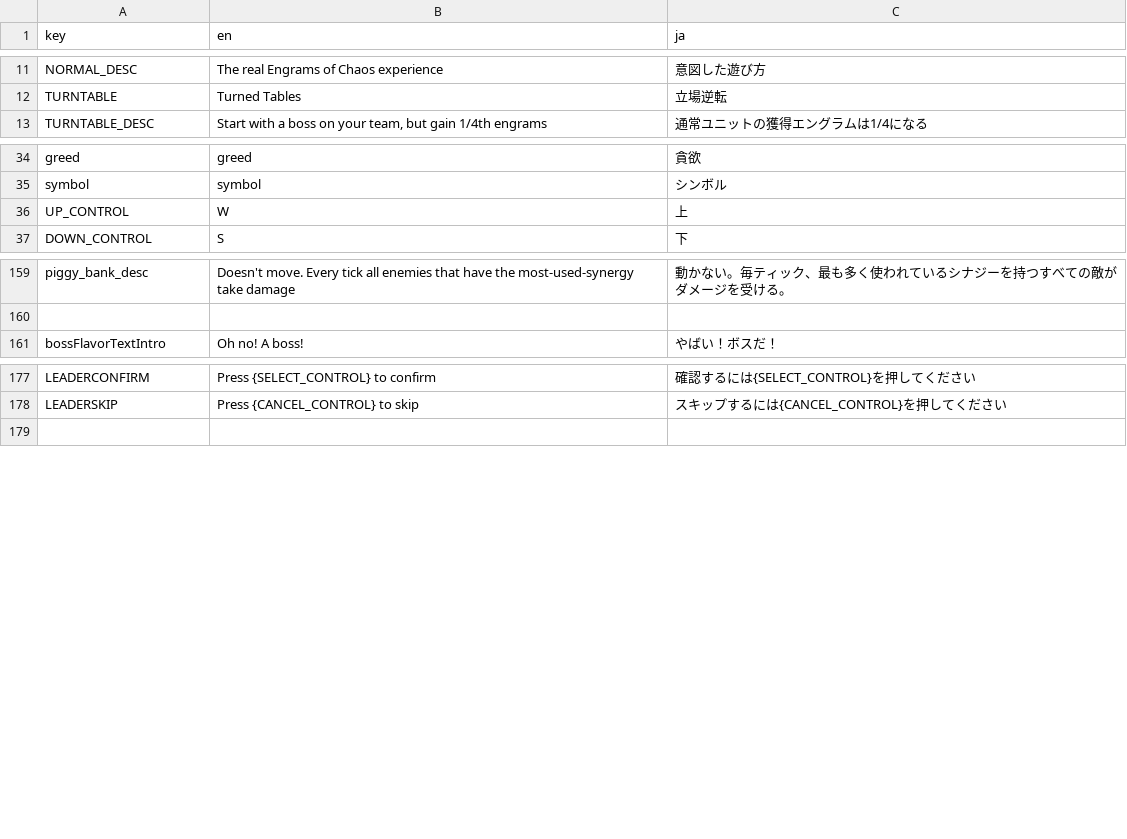
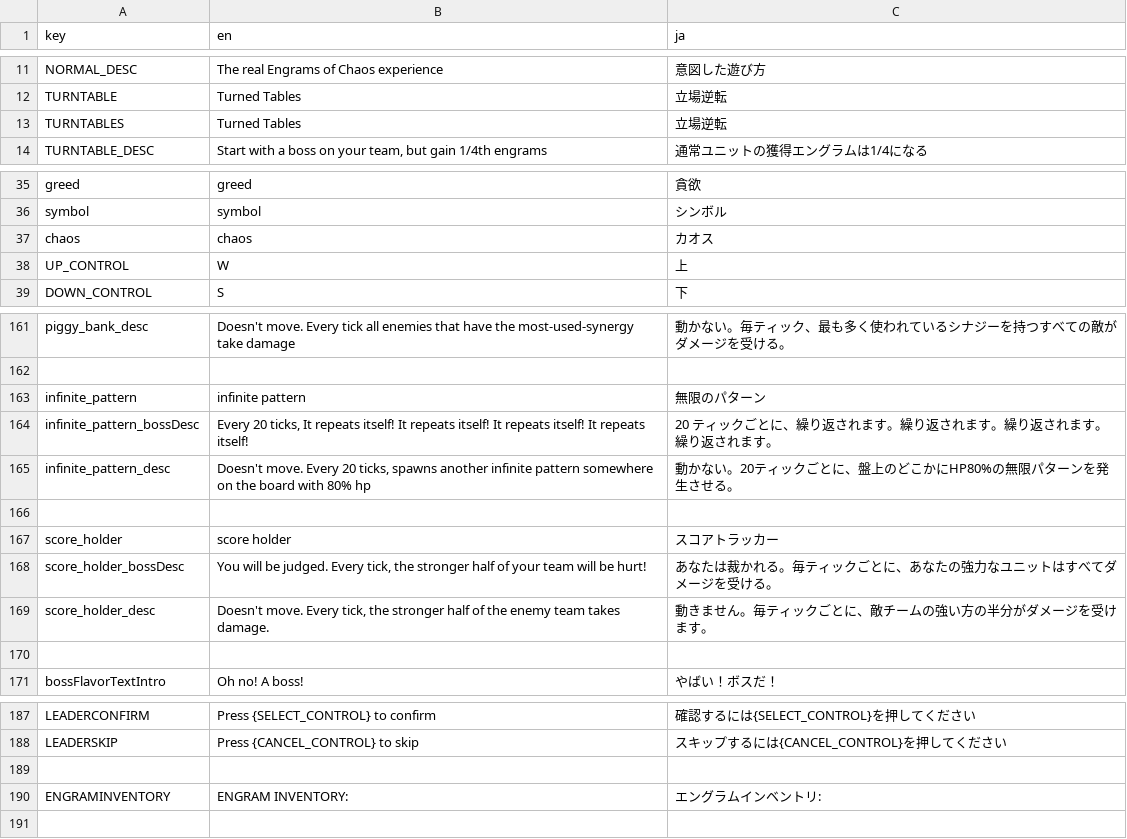
Before and after one commit to Kaplin86/engrams-of-chaos, a CSV file: translations.csv, drawn as a sheet; only a part is shown, gaps mark what is left out; the diff names each change by its address in the sheet, - before the commit and + after, or states it on an @@ line.

Commit message:
89 hour
Added score holder boss, and got the infinite pattern shader to actually work ingame!!! yay!!

```diff
--- a/translations.csv
+++ b/translations.csv
+row 13: TURNTABLES | Turned Tables | 立場逆転
+row 37: chaos | chaos | カオス
+row 163: infinite_pattern | infinite pattern | 無限のパターン
+row 164: infinite_pattern_bossDesc | Every 20 ticks, It repeats itself! It repeats itself! It repeats itself! It repeats itself! | 20 ティックごとに、繰り返されます。繰り返されます。繰り返されます。繰り返されます。
+row 165: infinite_pattern_desc | Doesn't move. Every 20 ticks, spawns another infinite pattern somewhere on the board with 80% hp | 動かない。20ティックごとに、盤上のどこかにHP80%の無限パターンを発生させる。
+row 166: (empty)
+row 167: score_holder | score holder | スコアトラッカー
+row 168: score_holder_bossDesc | You will be judged. Every tick, the stronger half of your team will be hurt! | あなたは裁かれる。毎ティックごとに、あなたの強力なユニットはすべてダメージを受ける。
+row 169: score_holder_desc | Doesn't move. Every tick, the stronger half of the enemy team takes damage. | 動きません。毎ティックごとに、敵チームの強い方の半分がダメージを受けます。
+row 170: (empty)
+row 189: (empty)
+row 190: ENGRAMINVENTORY | ENGRAM INVENTORY: | エングラムインベントリ:
```
Also changed, not shown: 16 other files.
